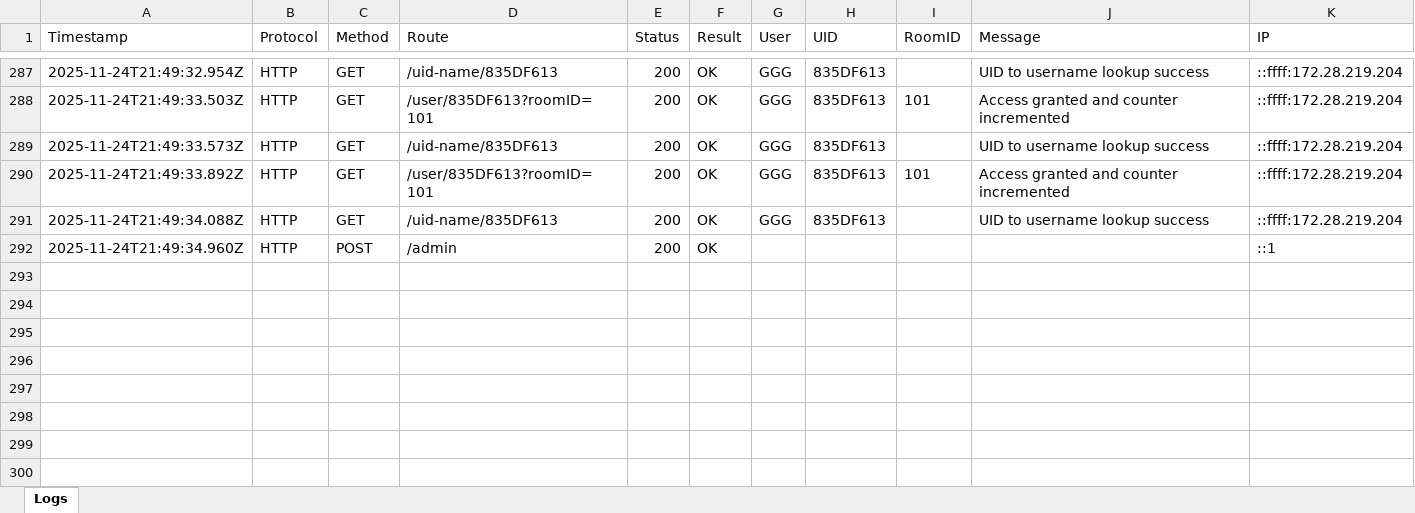
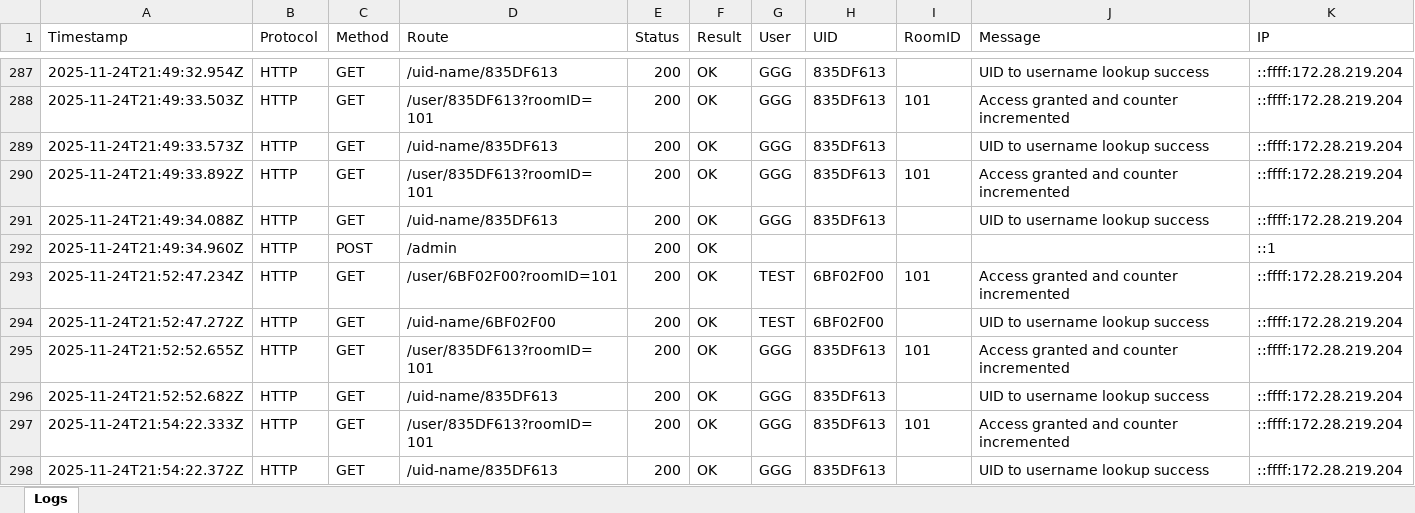
Before and after one commit to Silent0Wings/RFID-SecureDoor-Platform, an Excel workbook: Server/rfid-server-DBS-Http/logs.xlsx, sheet Logs, drawn as a sheet; only a part is shown, gaps mark what is left out; values as stored, in another font and other column widths than the file's, no borders; the diff names each change by its address in the sheet, - before the commit and + after, or states it on an @@ line.

Commit message:
Update logs and users Excel files
Refreshed logs.xlsx and users.xlsx with new data. These updates may include recent log entries and user information changes.

```diff
--- a/Server/rfid-server-DBS-Http/logs.xlsx (sheet Logs)
+++ b/Server/rfid-server-DBS-Http/logs.xlsx (sheet Logs)
+row 293: 2025-11-24T21:52:47.234Z | HTTP | GET | /user/6BF02F00?roomID=101 | 200 | OK | TEST | 6BF02F00 | 101 | Access granted and counter incremented | ::ffff:172.28.219.204
+row 294: 2025-11-24T21:52:47.272Z | HTTP | GET | /uid-name/6BF02F00 | 200 | OK | TEST | 6BF02F00 |  | UID to username lookup success | ::ffff:172.28.219.204
+row 295: 2025-11-24T21:52:52.655Z | HTTP | GET | /user/835DF613?roomID=101 | 200 | OK | GGG | 835DF613 | 101 | Access granted and counter incremented | ::ffff:172.28.219.204
+row 296: 2025-11-24T21:52:52.682Z | HTTP | GET | /uid-name/835DF613 | 200 | OK | GGG | 835DF613 |  | UID to username lookup success | ::ffff:172.28.219.204
+row 297: 2025-11-24T21:54:22.333Z | HTTP | GET | /user/835DF613?roomID=101 | 200 | OK | GGG | 835DF613 | 101 | Access granted and counter incremented | ::ffff:172.28.219.204
+row 298: 2025-11-24T21:54:22.372Z | HTTP | GET | /uid-name/835DF613 | 200 | OK | GGG | 835DF613 |  | UID to username lookup success | ::ffff:172.28.219.204
```
Also changed, not shown: Server/rfid-server-DBS-Http/users.xlsx.
